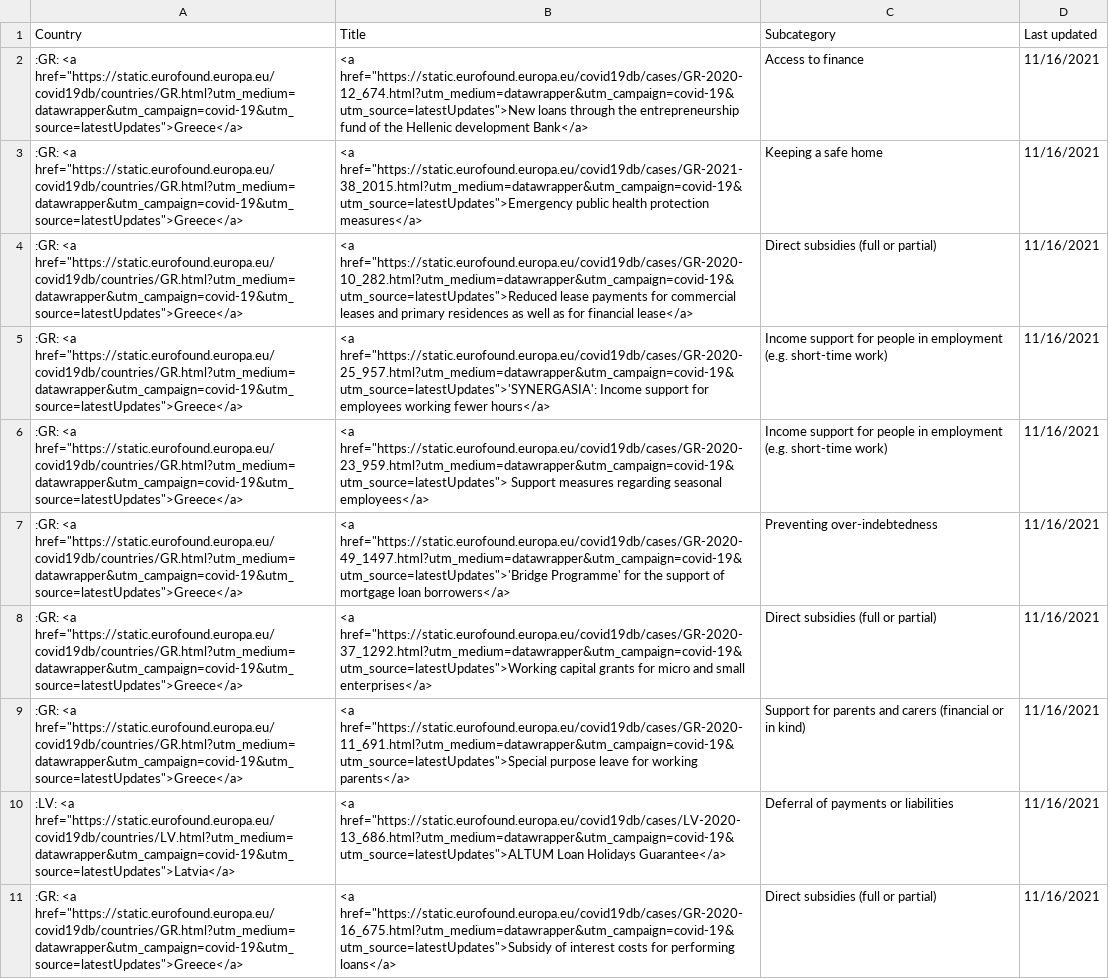
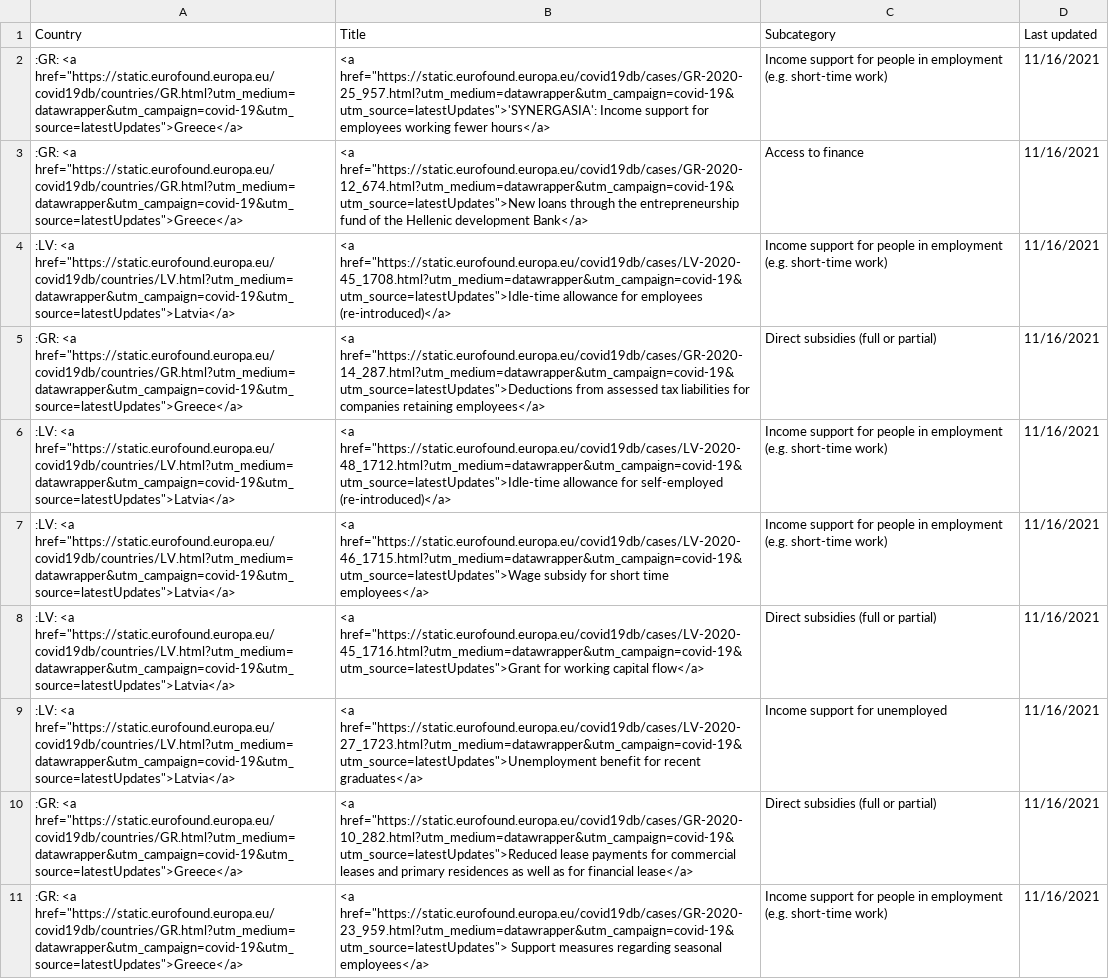
Before and after one commit to eurofound/static, a CSV file: covid19db/datawrapper/latestUpdates.csv, drawn as a sheet; removed rows and columns are numbered as before the commit, all else as after; the diff names each change by its address in the sheet, - before the commit and + after, or states it on an @@ line.

```diff
--- a/covid19db/datawrapper/latestUpdates.csv
+++ b/covid19db/datawrapper/latestUpdates.csv
@@ row 5 moved to row 2: :GR: <a href="https://static.eurofound.e… @@
+row 4: :LV: <a href="https://static.eurofound.europa.eu/covid19db/countries/LV.html?utm_medium=datawrapper&utm_campaign=covid-19&utm_source=latestUpdates">Latvia</a> | <a href="https://static.eurofound.europa.eu/covid19db/cases/LV-2020-45_1708.html?utm_medium=datawrapper&utm_campaign=covid-19&utm_source=latestUpdates">Idle-time allowance for employees (re-introduced)</a> | Income support for people in employment (e.g. short-time work) | 11/16/2021
-B5 (Title): <a href="https://static.eurofound.europa.eu/covid19db/cases/GR-2021-38_2015.html?utm_medium=datawrapper&utm_campaign=covid-19&utm_source=latestUpdates">Emergency public health protection measures</a>
+B5 (Title): <a href="https://static.eurofound.europa.eu/covid19db/cases/GR-2020-14_287.html?utm_medium=datawrapper&utm_campaign=covid-19&utm_source=latestUpdates">Deductions from assessed tax liabilities for companies retaining employees</a>
-C5 (Subcategory): Keeping a safe home
+C5 (Subcategory): Direct subsidies (full or partial)
+row 6: :LV: <a href="https://static.eurofound.europa.eu/covid19db/countries/LV.html?utm_medium=datawrapper&utm_campaign=covid-19&utm_source=latestUpdates">Latvia</a> | <a href="https://static.eurofound.europa.eu/covid19db/cases/LV-2020-48_1712.html?utm_medium=datawrapper&utm_campaign=covid-19&utm_source=latestUpdates">Idle-time allowance for self-employed (re-introduced)</a> | Income support for people in employment (e.g. short-time work) | 11/16/2021
+row 7: :LV: <a href="https://static.eurofound.europa.eu/covid19db/countries/LV.html?utm_medium=datawrapper&utm_campaign=covid-19&utm_source=latestUpdates">Latvia</a> | <a href="https://static.eurofound.europa.eu/covid19db/cases/LV-2020-46_1715.html?utm_medium=datawrapper&utm_campaign=covid-19&utm_source=latestUpdates">Wage subsidy for short time employees</a> | Income support for people in employment (e.g. short-time work) | 11/16/2021
+row 8: :LV: <a href="https://static.eurofound.europa.eu/covid19db/countries/LV.html?utm_medium=datawrapper&utm_campaign=covid-19&utm_source=latestUpdates">Latvia</a> | <a href="https://static.eurofound.europa.eu/covid19db/cases/LV-2020-45_1716.html?utm_medium=datawrapper&utm_campaign=covid-19&utm_source=latestUpdates">Grant for working capital flow</a> | Direct subsidies (full or partial) | 11/16/2021
+row 9: :LV: <a href="https://static.eurofound.europa.eu/covid19db/countries/LV.html?utm_medium=datawrapper&utm_campaign=covid-19&utm_source=latestUpdates">Latvia</a> | <a href="https://static.eurofound.europa.eu/covid19db/cases/LV-2020-27_1723.html?utm_medium=datawrapper&utm_campaign=covid-19&utm_source=latestUpdates">Unemployment benefit for recent graduates</a> | Income support for unemployed | 11/16/2021
-row 7: :GR: <a href="https://static.eurofound.europa.eu/covid19db/countries/GR.html?utm_medium=datawrapper&utm_campaign=covid-19&utm_source=latestUpdates">Greece</a> | <a href="https://static.eurofound.europa.eu/covid19db/cases/GR-2020-49_1497.html?utm_medium=datawrapper&utm_campaign=covid-19&utm_source=latestUpdates">'Bridge Programme' for the support of mortgage loan borrowers</a> | Preventing over-indebtedness | 11/16/2021
-row 8: :GR: <a href="https://static.eurofound.europa.eu/covid19db/countries/GR.html?utm_medium=datawrapper&utm_campaign=covid-19&utm_source=latestUpdates">Greece</a> | <a href="https://static.eurofound.europa.eu/covid19db/cases/GR-2020-37_1292.html?utm_medium=datawrapper&utm_campaign=covid-19&utm_source=latestUpdates">Working capital grants for micro and small enterprises</a> | Direct subsidies (full or partial) | 11/16/2021
-row 9: :GR: <a href="https://static.eurofound.europa.eu/covid19db/countries/GR.html?utm_medium=datawrapper&utm_campaign=covid-19&utm_source=latestUpdates">Greece</a> | <a href="https://static.eurofound.europa.eu/covid19db/cases/GR-2020-11_691.html?utm_medium=datawrapper&utm_campaign=covid-19&utm_source=latestUpdates">Special purpose leave for working parents</a> | Support for parents and carers (financial or in kind) | 11/16/2021
-row 10: :LV: <a href="https://static.eurofound.europa.eu/covid19db/countries/LV.html?utm_medium=datawrapper&utm_campaign=covid-19&utm_source=latestUpdates">Latvia</a> | <a href="https://static.eurofound.europa.eu/covid19db/cases/LV-2020-13_686.html?utm_medium=datawrapper&utm_campaign=covid-19&utm_source=latestUpdates">ALTUM Loan Holidays Guarantee</a> | Deferral of payments or liabilities | 11/16/2021
-row 11: :GR: <a href="https://static.eurofound.europa.eu/covid19db/countries/GR.html?utm_medium=datawrapper&utm_campaign=covid-19&utm_source=latestUpdates">Greece</a> | <a href="https://static.eurofound.europa.eu/covid19db/cases/GR-2020-16_675.html?utm_medium=datawrapper&utm_campaign=covid-19&utm_source=latestUpdates">Subsidy of interest costs for performing loans</a> | Direct subsidies (full or partial) | 11/16/2021
```
Also changed, not shown: covid19db/datawrapper/catandSocialRole.csv, covid19db/datawrapper/categories.csv, 27 other files.
